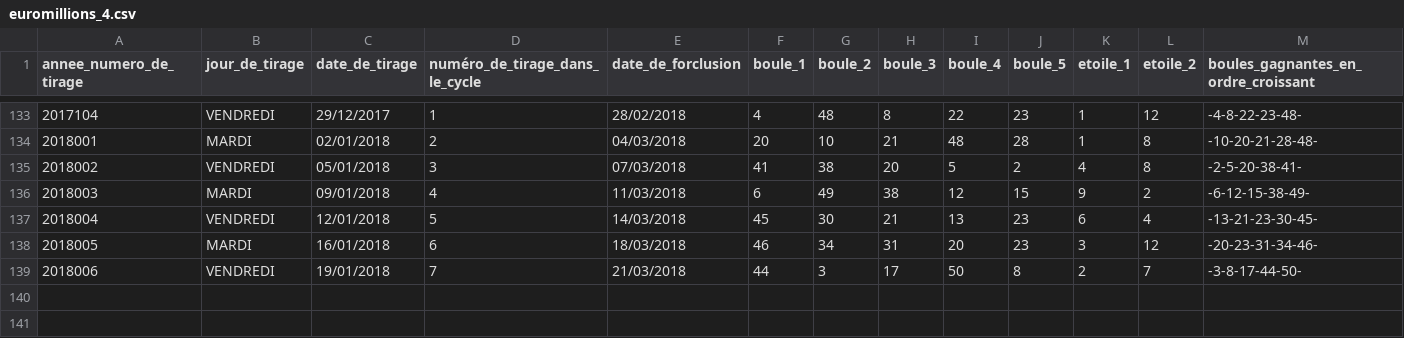
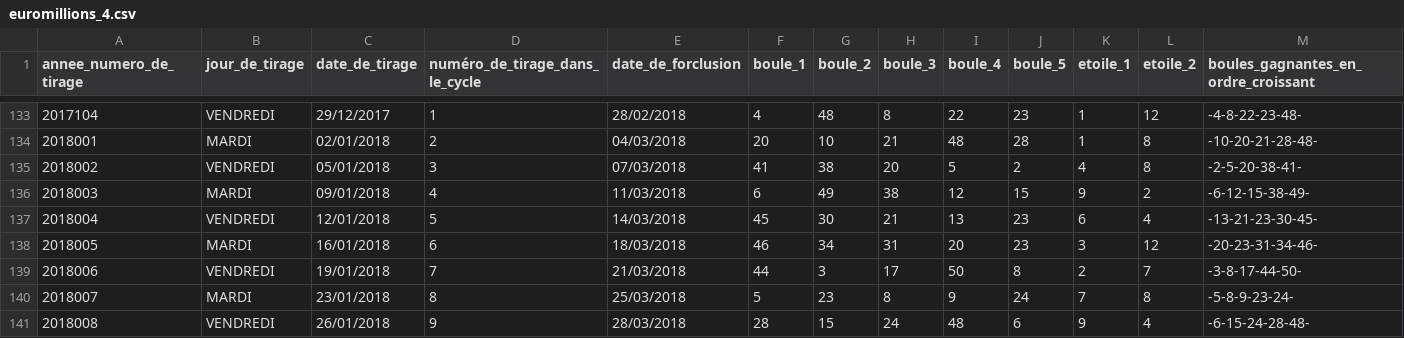
Before and after one commit to pbarreau/stat, a CSV file: D_CSV/euromillions_4.csv, drawn as a sheet; only a part is shown, gaps mark what is left out; rows hold the shown columns only; the diff names each change by its address in the sheet, - before the commit and + after, or states it on an @@ line.

```diff
--- a/D_CSV/euromillions_4.csv
+++ b/D_CSV/euromillions_4.csv
+row 140: 2018007 | MARDI | 23/01/2018 | 8 | 25/03/2018 | 5 | 23 | 8 | 9 | 24 | 7 | 8 | -5-8-9-23-24-
+row 141: 2018008 | VENDREDI | 26/01/2018 | 9 | 28/03/2018 | 28 | 15 | 24 | 48 | 6 | 9 | 4 | -6-15-24-28-48-
```
Also changed, not shown: D_CSV/loto2017.csv, 24 other files.
